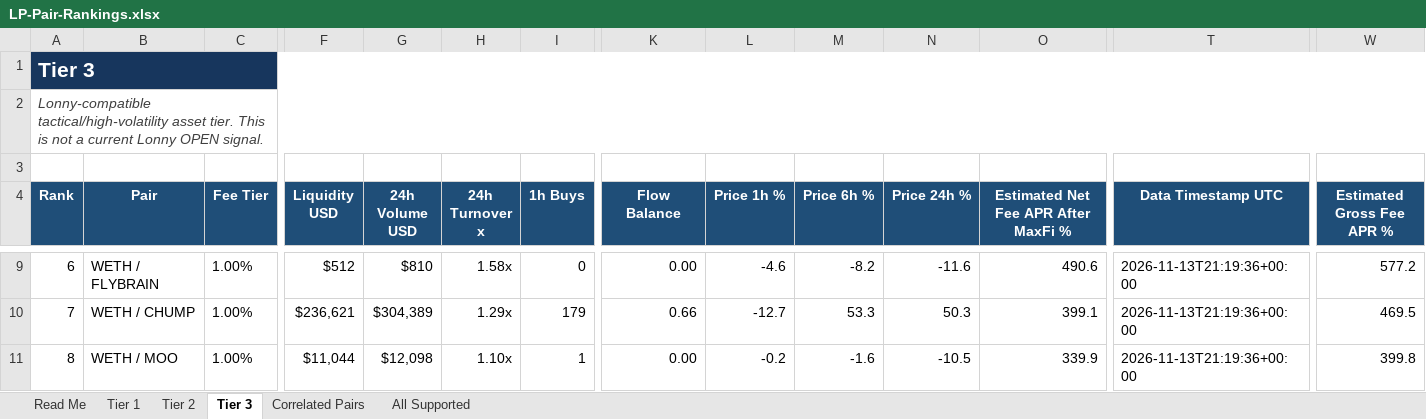
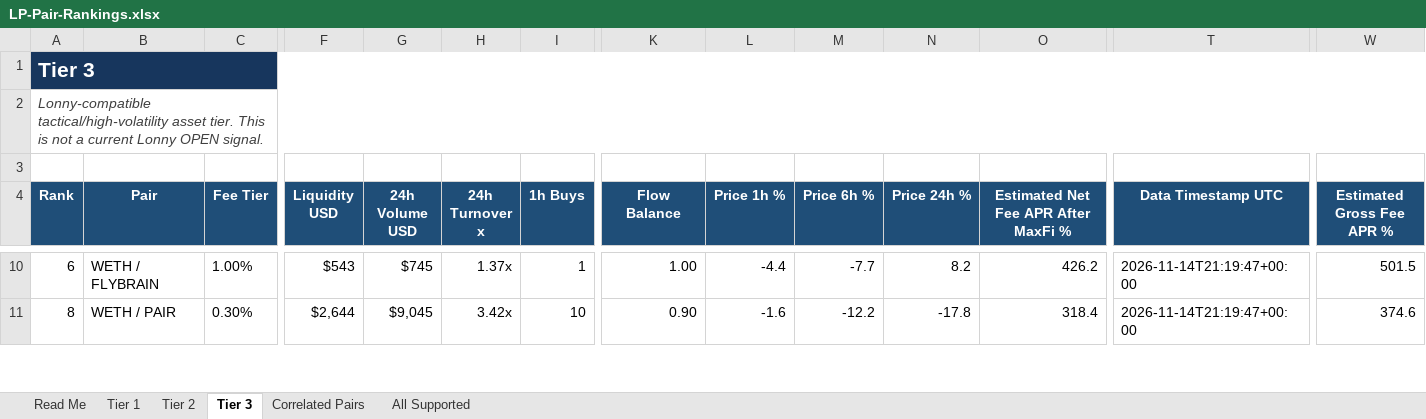
Before and after one commit to rygeneral/lp-pair-rankings, an Excel workbook: LP-Pair-Rankings.xlsx, sheet Tier 3, drawn as a sheet; only a part is shown, gaps mark what is left out; values as stored, in another font and other column widths than the file's, no borders; conditional formats and table styles not drawn; removed rows and columns are numbered as before the commit, all else as after; rows hold the shown columns only; the diff covers the shown part only; the diff names each change by its address in the sheet, - before the commit and + after, or states it on an @@ line.

Commit message:
chore: refresh LP pair rankings workbook

```diff
--- a/LP-Pair-Rankings.xlsx (sheet Tier 3)
+++ b/LP-Pair-Rankings.xlsx (sheet Tier 3)
-F10 (Liquidity USD): $512
+F10 (Liquidity USD): $543
-G10 (24h Volume USD): $810
+G10 (24h Volume USD): $745
-H10 (24h Turnover x): 1.58x
+H10 (24h Turnover x): 1.37x
-I10 (1h Buys): 0
+I10 (1h Buys): 1
-K10 (Flow Balance): 0.00
+K10 (Flow Balance): 1.00
-L10 (Price 1h %): -4.6
+L10 (Price 1h %): -4.4
-M10 (Price 6h %): -8.2
+M10 (Price 6h %): -7.7
-N10 (Price 24h %): -11.6
+N10 (Price 24h %): 8.2
-O10: 490.6
+O10: 426.2
-T10 (Data Timestamp UTC): 2026-11-13T21:19:36+00:00
+T10 (Data Timestamp UTC): 2026-11-14T21:19:47+00:00
-W10 (Estimated Gross Fee APR %): 577.2
+W10 (Estimated Gross Fee APR %): 501.5
-row 10: 7 | WETH / CHUMP | 1.00% | $236,621 | $304,389 | 1.29x | 179 | 0.66 | -12.7 | 53.3 | 50.3 | 399.1 | 2026-11-13T21:19:36+00:00 | 469.5
-B11 (Pair): WETH / MOO
+B11 (Pair): WETH / PAIR
-C11 (Fee Tier): 1.00%
+C11 (Fee Tier): 0.30%
-F11 (Liquidity USD): $11,044
+F11 (Liquidity USD): $2,644
-G11 (24h Volume USD): $12,098
+G11 (24h Volume USD): $9,045
-H11 (24h Turnover x): 1.10x
+H11 (24h Turnover x): 3.42x
-I11 (1h Buys): 1
+I11 (1h Buys): 10
-K11 (Flow Balance): 0.00
+K11 (Flow Balance): 0.90
-L11 (Price 1h %): -0.2
+L11 (Price 1h %): -1.6
-M11 (Price 6h %): -1.6
+M11 (Price 6h %): -12.2
-N11 (Price 24h %): -10.5
+N11 (Price 24h %): -17.8
-O11: 339.9
+O11: 318.4
-T11 (Data Timestamp UTC): 2026-11-13T21:19:36+00:00
+T11 (Data Timestamp UTC): 2026-11-14T21:19:47+00:00
-W11 (Estimated Gross Fee APR %): 399.8
+W11 (Estimated Gross Fee APR %): 374.6
```
Also changed, not shown: 31 added rows, 29 removed rows and 533 edited cells elsewhere in this sheet, sheet All Supported, sheet Tier 2, sheet Tier 1, sheet Correlated Pairs, 1 other file.
